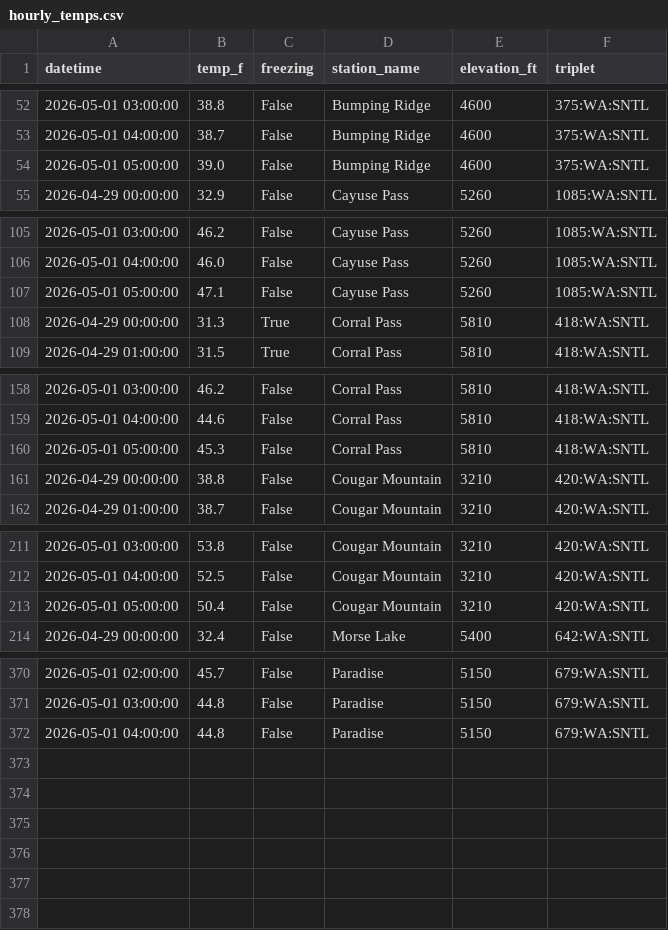
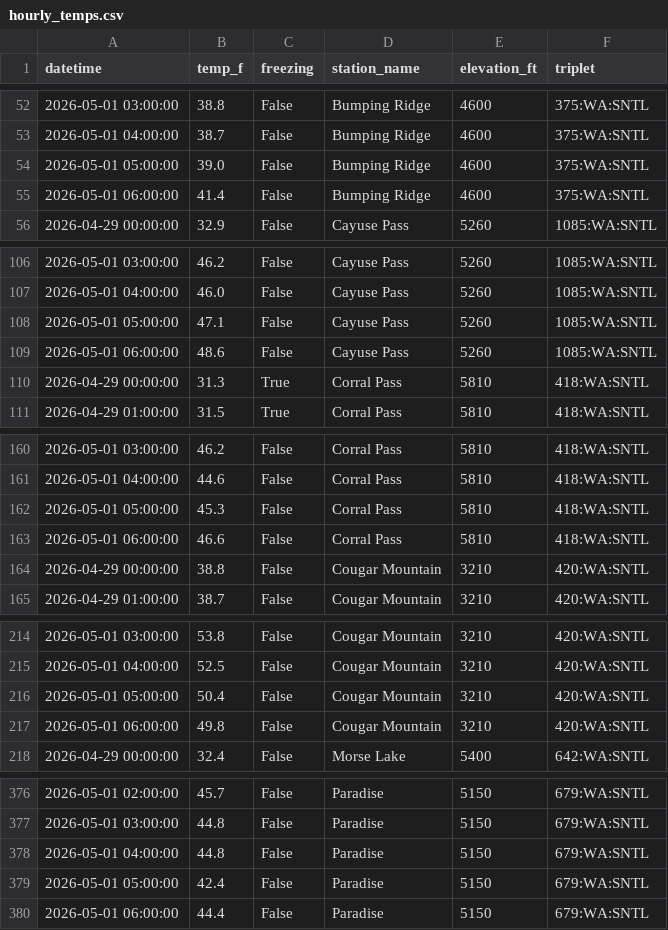
Before and after one commit to bdgroves/rainier-snowpack, a CSV file: data/processed/hourly_temps.csv, drawn as a sheet; only a part is shown, gaps mark what is left out; the diff covers the shown part only; the diff names each change by its address in the sheet, - before the commit and + after, or states it on an @@ line.

```diff
--- a/data/processed/hourly_temps.csv
+++ b/data/processed/hourly_temps.csv
+row 55: 2026-05-01 06:00:00 | 41.4 | False | Bumping Ridge | 4600 | 375:WA:SNTL
+row 109: 2026-05-01 06:00:00 | 48.6 | False | Cayuse Pass | 5260 | 1085:WA:SNTL
+row 163: 2026-05-01 06:00:00 | 46.6 | False | Corral Pass | 5810 | 418:WA:SNTL
+row 217: 2026-05-01 06:00:00 | 49.8 | False | Cougar Mountain | 3210 | 420:WA:SNTL
+row 379: 2026-05-01 05:00:00 | 42.4 | False | Paradise | 5150 | 679:WA:SNTL
+row 380: 2026-05-01 06:00:00 | 44.4 | False | Paradise | 5150 | 679:WA:SNTL
```
Also changed, not shown: 2 added rows elsewhere in this file, dashboard/basin_daily.csv, data/processed/station_latest_stats.csv, 12 other files.
